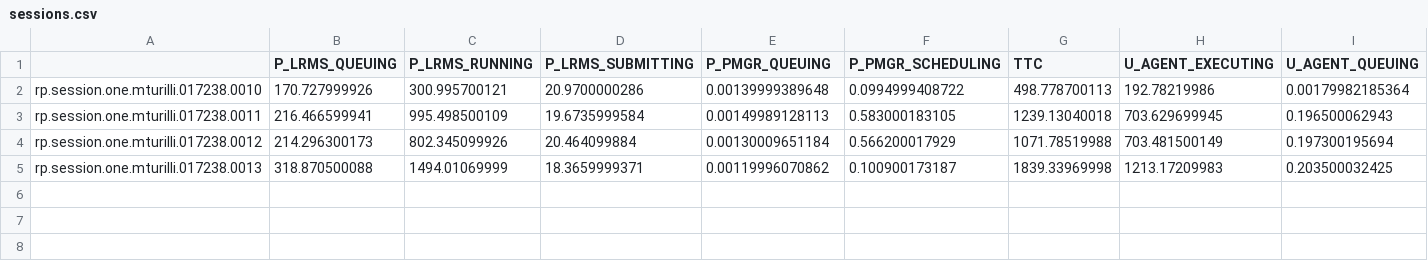
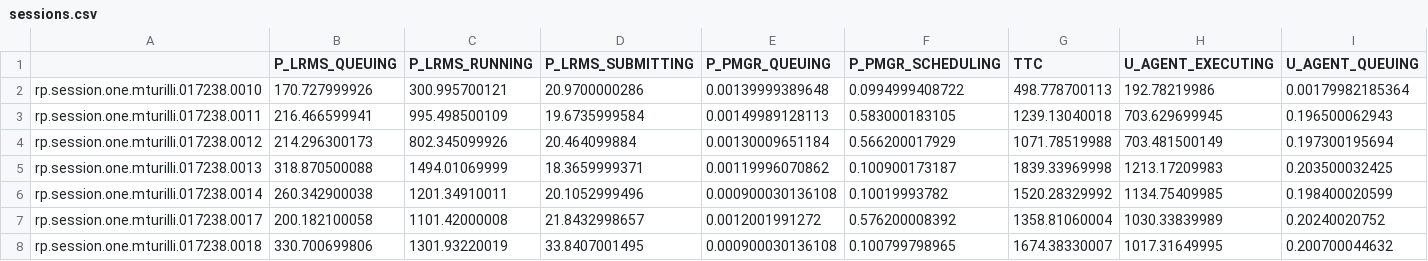
Before and after one commit to radical-experiments/AIMES-Experience, a CSV file: XSEDE/analysis/data/sessions.csv, drawn as a sheet; only a part is shown; rows hold the shown columns only; the diff names each change by its address in the sheet, - before the commit and + after, or states it on an @@ line.

Commit message:
Analysis Experiment 1 on SuperMIC

```diff
--- a/XSEDE/analysis/data/sessions.csv
+++ b/XSEDE/analysis/data/sessions.csv
+row 6: rp.session.one.mturilli.017238.0014 | 260.342900038 | 1201.34910011 | 20.1052999496 | 0.000900030136108 | 0.10019993782 | 1520.28329992 | 1134.75409985 | 0.198400020599
+row 7: rp.session.one.mturilli.017238.0017 | 200.182100058 | 1101.42000008 | 21.8432998657 | 0.0012001991272 | 0.576200008392 | 1358.81060004 | 1030.33839989 | 0.20240020752
+row 8: rp.session.one.mturilli.017238.0018 | 330.700699806 | 1301.93220019 | 33.8407001495 | 0.000900030136108 | 0.100799798965 | 1674.38330007 | 1017.31649995 | 0.200700044632
```
Also changed, not shown: XSEDE/analysis/data/pilots.csv, 3 other files.
